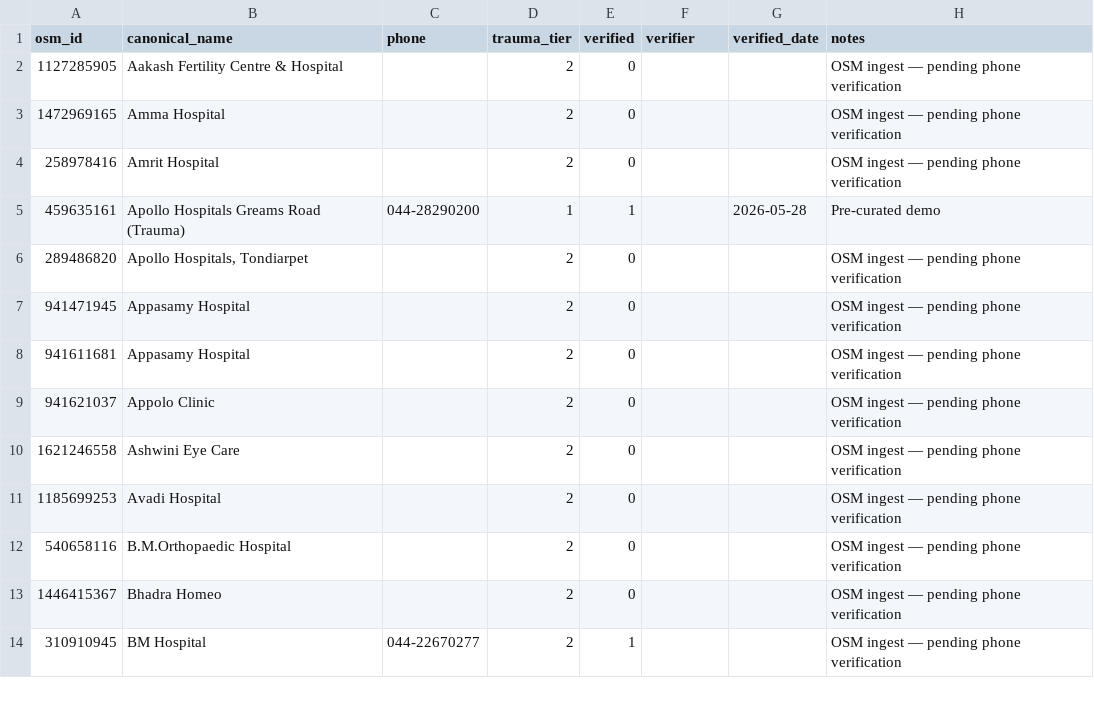
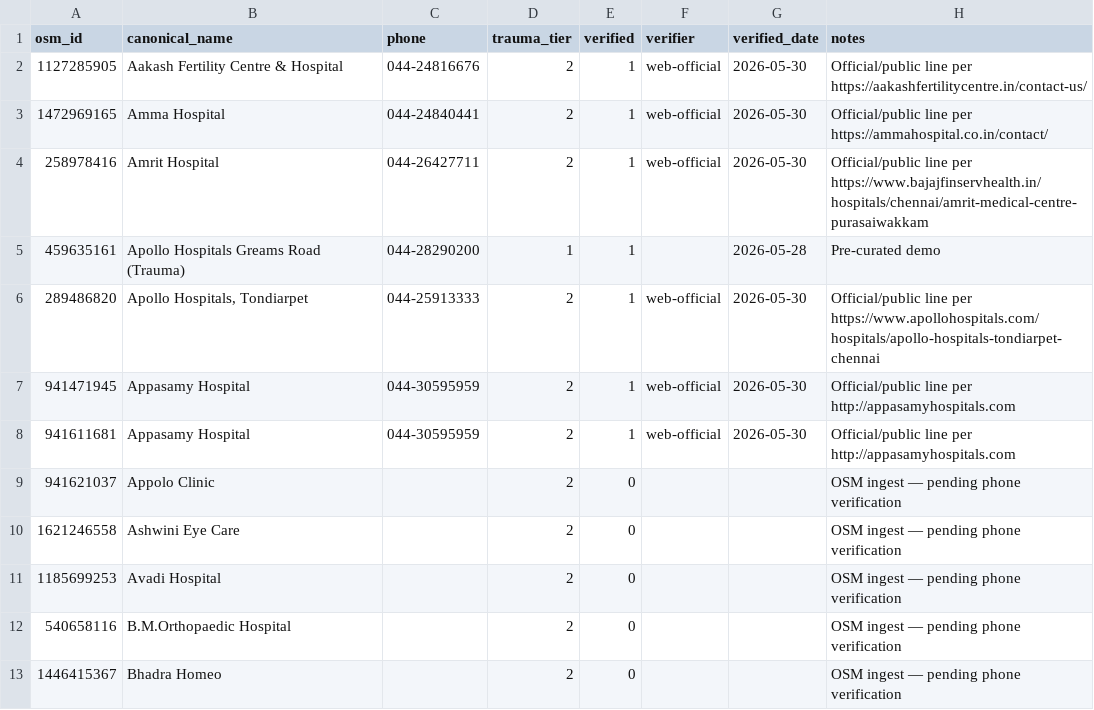
Before and after one commit to Stormynubee/novadrive, a CSV file: data/corridors/nh48_verification.csv, drawn as a sheet; only a part is shown; the shorter side is filled out with more unchanged rows; the diff covers the shown part only.

Commit message:
feat(c1): Task 6 verification tooling and web-official POI pass
Add operator scripts for queue/status/call recording, apply researched public hospital lines (29/40 verified), fix seed generator regex, and document PowerShell-safe workflow.

```diff
--- a/data/corridors/nh48_verification.csv
+++ b/data/corridors/nh48_verification.csv
@@ -1,9 +1,9 @@
 osm_id,canonical_name,phone,trauma_tier,verified,verifier,verified_date,notes
-1127285905,Aakash Fertility Centre & Hospital,,2,0,,,OSM ingest — pending phone verification
-1472969165,Amma Hospital,,2,0,,,OSM ingest — pending phone verification
-258978416,Amrit Hospital,,2,0,,,OSM ingest — pending phone verification
+1127285905,Aakash Fertility Centre & Hospital,044-24816676,2,1,web-official,2026-05-30,Official/public line per https://aakashfertilitycentre.in/contact-us/
+1472969165,Amma Hospital,044-24840441,2,1,web-official,2026-05-30,Official/public line per https://ammahospital.co.in/contact/
+258978416,Amrit Hospital,044-26427711,2,1,web-official,2026-05-30,Official/public line per https://www.bajajfinservhealth.in/hospitals/chennai/amrit-medical-centre-purasaiwakkam
 459635161,Apollo Hospitals Greams Road (Trauma),044-28290200,1,1,,2026-05-28,Pre-curated demo
-289486820,"Apollo Hospitals, Tondiarpet",,2,0,,,OSM ingest — pending phone verification
-941471945,Appasamy Hospital,,2,0,,,OSM ingest — pending phone verification
-941611681,Appasamy Hospital,,2,0,,,OSM ingest — pending phone verification
+289486820,"Apollo Hospitals, Tondiarpet",044-25913333,2,1,web-official,2026-05-30,Official/public line per https://www.apollohospitals.com/hospitals/apollo-hospitals-tondiarpet-chennai
+941471945,Appasamy Hospital,044-30595959,2,1,web-official,2026-05-30,Official/public line per http://appasamyhospitals.com
+941611681,Appasamy Hospital,044-30595959,2,1,web-official,2026-05-30,Official/public line per http://appasamyhospitals.com
 941621037,Appolo Clinic,,2,0,,,OSM ingest — pending phone verification
```
Also changed, not shown: 81 edited cells elsewhere in this file, 10 other files.
